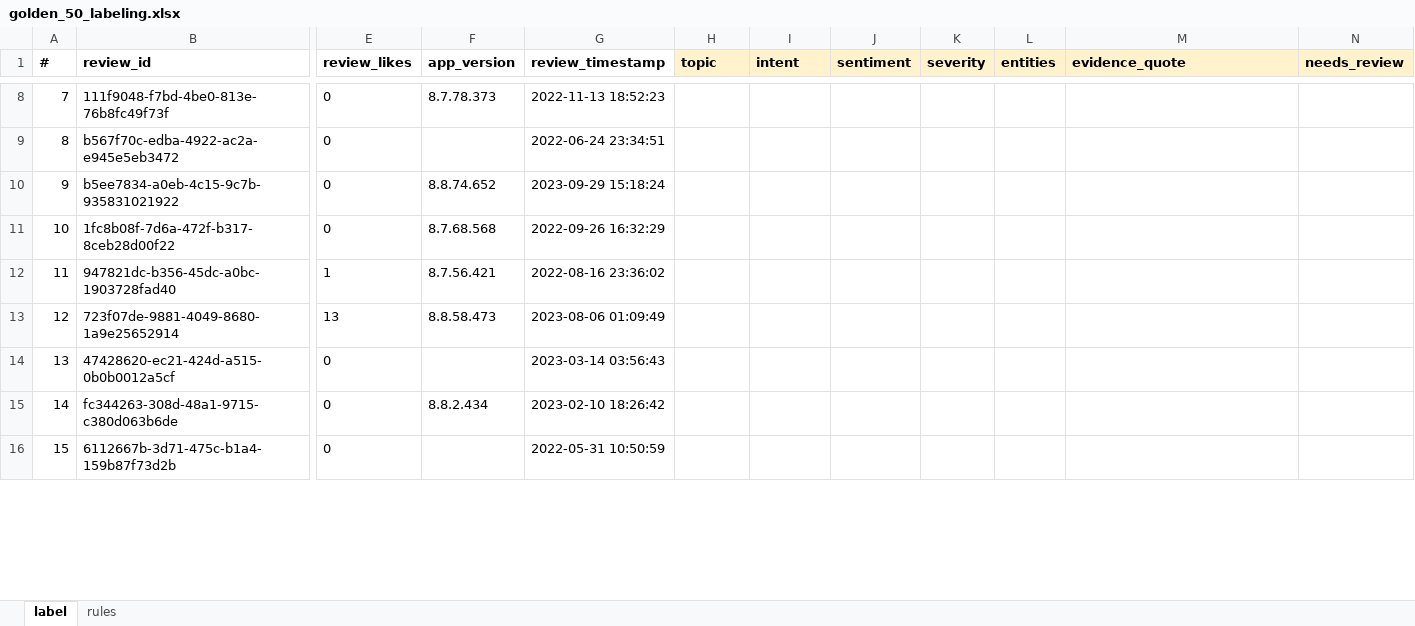
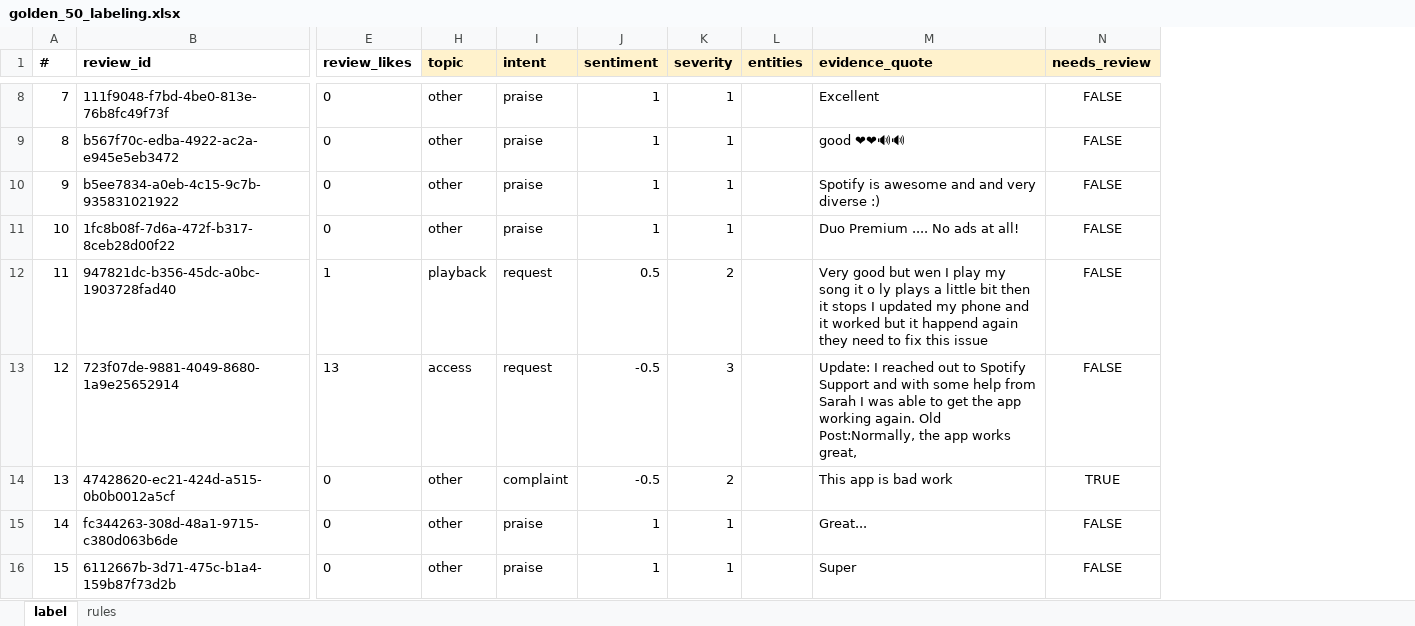
Before and after one commit to andreszocchi-dotcom/spotify-review-pipeline, an Excel workbook: labels/golden_50_labeling.xlsx, sheet label, drawn as a sheet; only a part is shown, gaps mark what is left out; values as stored, in another font and other column widths than the file's, no borders; the diff covers the shown part only; the diff names each change by its address in the sheet, - before the commit and + after, or states it on an @@ line.

```diff
--- a/labels/golden_50_labeling.xlsx (sheet label)
+++ b/labels/golden_50_labeling.xlsx (sheet label)
@@ column F (app_version) hidden, rows 8-15: 8.7.78.373 |  | 8.8.74.652 | 8.7.68.568 | 8.7.56.421 | 8.8.58.473 |  | 8.8.2.434 @@
@@ column G (review_timestamp) hidden, rows 8-16: 2022-11-13 18:52:23 | 2022-06-24 23:34:51 | 2023-09-29 15:18:24 | 2022-09-26 16:32:29 | 2022-08-16 23:36:02 | 2023-08-06 01:09:49 | 2023-03-14 03:56:43 | 2023-02-10 18:26:42 | 2022-05-31 10:50:59 @@
-H8:H11 (topic): (empty)
+H8:H11 (topic): other
-I8:I11 (intent): (empty)
+I8:I11 (intent): praise
-J8:J11 (sentiment): (empty)
+J8:J11 (sentiment): 1
-K8:K11 (severity): (empty)
+K8:K11 (severity): 1
-M8 (evidence_quote): (empty)
+M8 (evidence_quote): Excellent
-N8:N13 (needs_review): (empty)
+N8:N13 (needs_review): FALSE
-M9 (evidence_quote): (empty)
+M9 (evidence_quote): good ❤❤🔊🔊
-M10 (evidence_quote): (empty)
+M10 (evidence_quote): Spotify is awesome and and very diverse :)
-M11 (evidence_quote): (empty)
+M11 (evidence_quote): Duo Premium .... No ads at all!
-H12 (topic): (empty)
+H12 (topic): playback
-I12:I13 (intent): (empty)
+I12:I13 (intent): request
-J12 (sentiment): (empty)
+J12 (sentiment): 0.5
-K12 (severity): (empty)
+K12 (severity): 2
-M12 (evidence_quote): (empty)
+M12 (evidence_quote): Very good but wen I play my song it o ly plays a little bit then it stops I updated my phone and it worked but it happend again they need to fix this issue
-H13 (topic): (empty)
+H13 (topic): access
-J13:J14 (sentiment): (empty)
+J13:J14 (sentiment): -0.5
-K13 (severity): (empty)
+K13 (severity): 3
-M13 (evidence_quote): (empty)
+M13 (evidence_quote): Update: I reached out to Spotify Support and with some help from Sarah I was able to get the app working again. Old Post:Normally, the app works great,
-H14:H16 (topic): (empty)
+H14:H16 (topic): other
-I14 (intent): (empty)
+I14 (intent): complaint
-K14 (severity): (empty)
+K14 (severity): 2
-M14 (evidence_quote): (empty)
+M14 (evidence_quote): This app is bad work
-N14 (needs_review): (empty)
+N14 (needs_review): TRUE
-I15:I16 (intent): (empty)
+I15:I16 (intent): praise
-J15:J16 (sentiment): (empty)
+J15:J16 (sentiment): 1
-K15:K16 (severity): (empty)
+K15:K16 (severity): 1
-M15 (evidence_quote): (empty)
+M15 (evidence_quote): Great...
-N15:N16 (needs_review): (empty)
+N15:N16 (needs_review): FALSE
-M16 (evidence_quote): (empty)
+M16 (evidence_quote): Super
```
Also changed, not shown: 246 edited cells elsewhere in this sheet, 4 other files.
